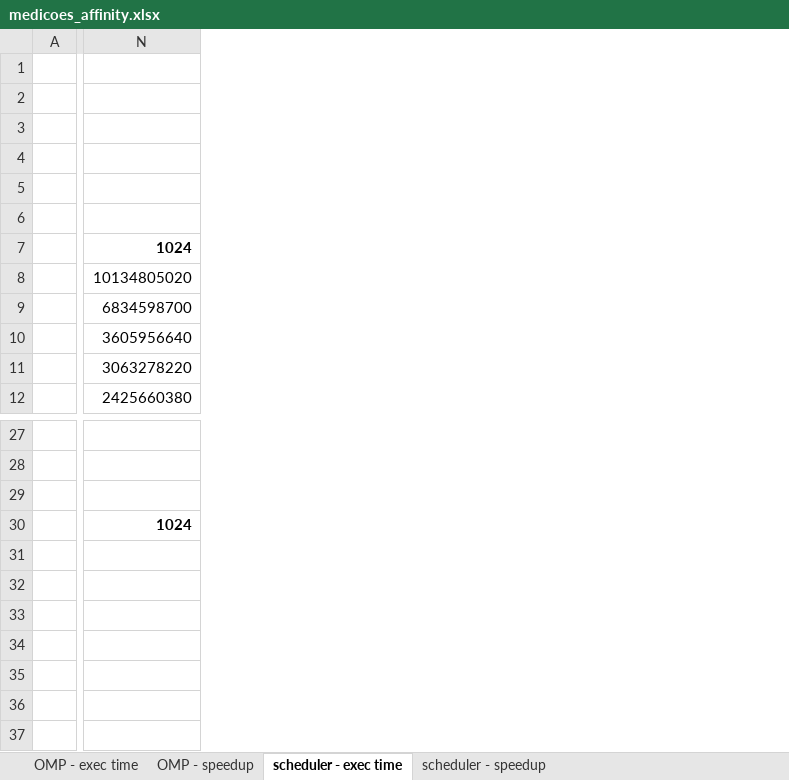
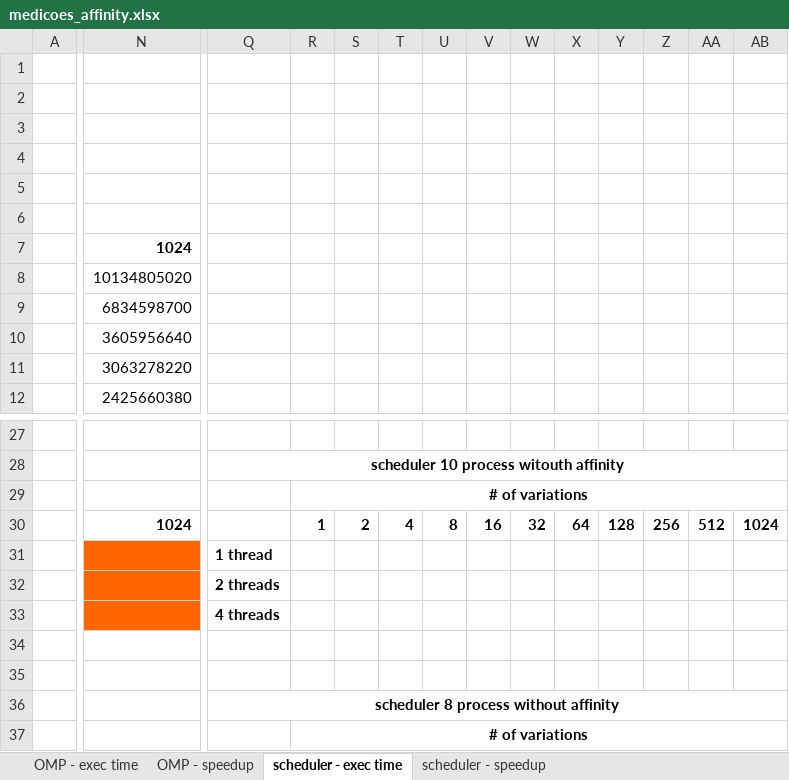
Before and after one commit to ampereira/papers, an Excel workbook: medicoes_affinity.xlsx, sheet scheduler - exec time, drawn as a sheet; only a part is shown, gaps mark what is left out; values as stored, in another font and other column widths than the file's, no borders; removed rows and columns are numbered as before the commit, all else as after; rows hold the shown columns only; the diff covers the shown part only; the diff names each change by its address in the sheet, - before the commit and + after, or states it on an @@ line.

```diff
--- a/medicoes_affinity.xlsx (sheet scheduler - exec time)
+++ b/medicoes_affinity.xlsx (sheet scheduler - exec time)
+column Q, rows 28-31: scheduler 10 process witouth affinity |  |  | 1 thread; row 36: scheduler 8 process without affinity
+column R, rows 29-30: # of variations | 1; row 37: # of variations
+column S, row 30: 2
+column T, row 30: 4
+column U, row 30: 8
+column V, row 30: 16
+column W, row 30: 32
+column X, row 30: 64
+column Y, row 30: 128
+column Z, row 30: 256
+column AA, row 30: 512
+column AB, row 30: 1024
-N31 fill: none
+N31 fill: #FF6600
-row 32: (empty)
-row 33: (empty)
+row 32:  |  | 2 threads
+row 33:  |  | 4 threads
```
Also changed, not shown: 2 added columns elsewhere in this sheet, sheet OMP - exec time, sheet OMP - speedup, sheet scheduler - speedup, charts or pictures, 12 other files.
